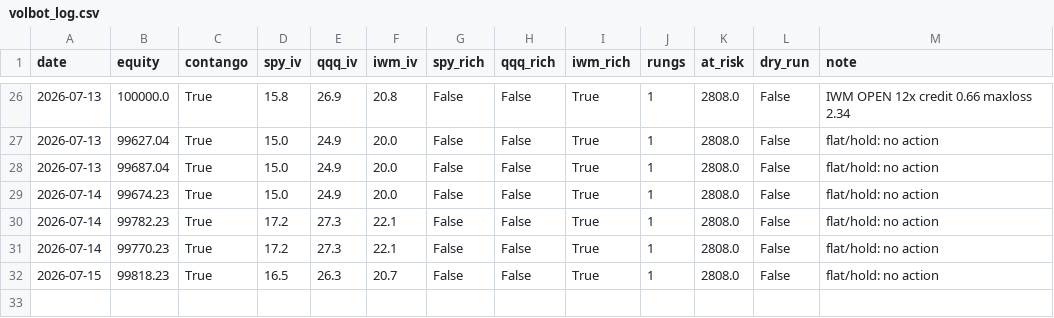
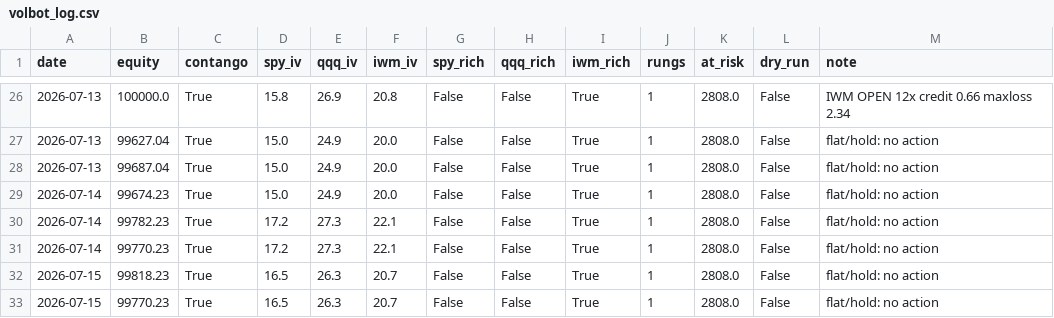
Before and after one commit to Tyler-Morton/BeatTheComp, a CSV file: volbot/volbot_log.csv, drawn as a sheet; only a part is shown, gaps mark what is left out.

```diff
--- a/volbot/volbot_log.csv
+++ b/volbot/volbot_log.csv
@@ -32 +32,2 @@ date,equity,contango,spy_iv,qqq_iv,iwm_iv,spy_rich,qqq_rich,iwm_rich,rungs,at_ri
 2026-07-15,99818.23,True,16.5,26.3,20.7,False,False,True,1,2808.0,False,flat/hold: no action
+2026-07-15,99770.23,True,16.5,26.3,20.7,False,False,True,1,2808.0,False,flat/hold: no action
```
